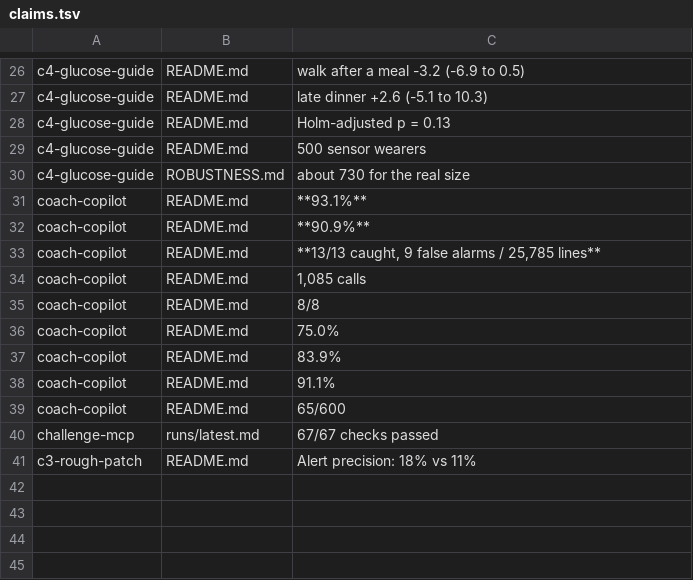
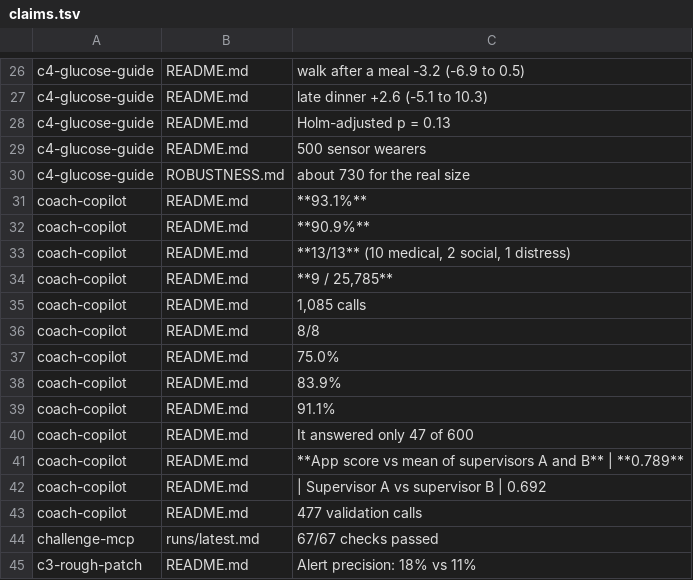
Before and after one commit to zaycruz/survivorship-360, a TSV file: docs/claims.tsv, drawn as a sheet; only a part is shown, gaps mark what is left out.

```diff
--- a/docs/claims.tsv
+++ b/docs/claims.tsv
@@ -32,3 +32,4 @@ coach-copilot	README.md	**93.1%**
 coach-copilot	README.md	**90.9%**
-coach-copilot	README.md	**13/13 caught, 9 false alarms / 25,785 lines**
+coach-copilot	README.md	**13/13** (10 medical, 2 social, 1 distress)
+coach-copilot	README.md	**9 / 25,785**
 coach-copilot	README.md	1,085 calls
@@ -38,3 +39,6 @@ coach-copilot	README.md	83.9%
 coach-copilot	README.md	91.1%
-coach-copilot	README.md	65/600
+coach-copilot	README.md	It answered only 47 of 600
+coach-copilot	README.md	**App score vs mean of supervisors A and B** | **0.789**
+coach-copilot	README.md	| Supervisor A vs supervisor B | 0.692
+coach-copilot	README.md	477 validation calls
 challenge-mcp	runs/latest.md	67/67 checks passed
```
Also changed, not shown: 2 other files.
